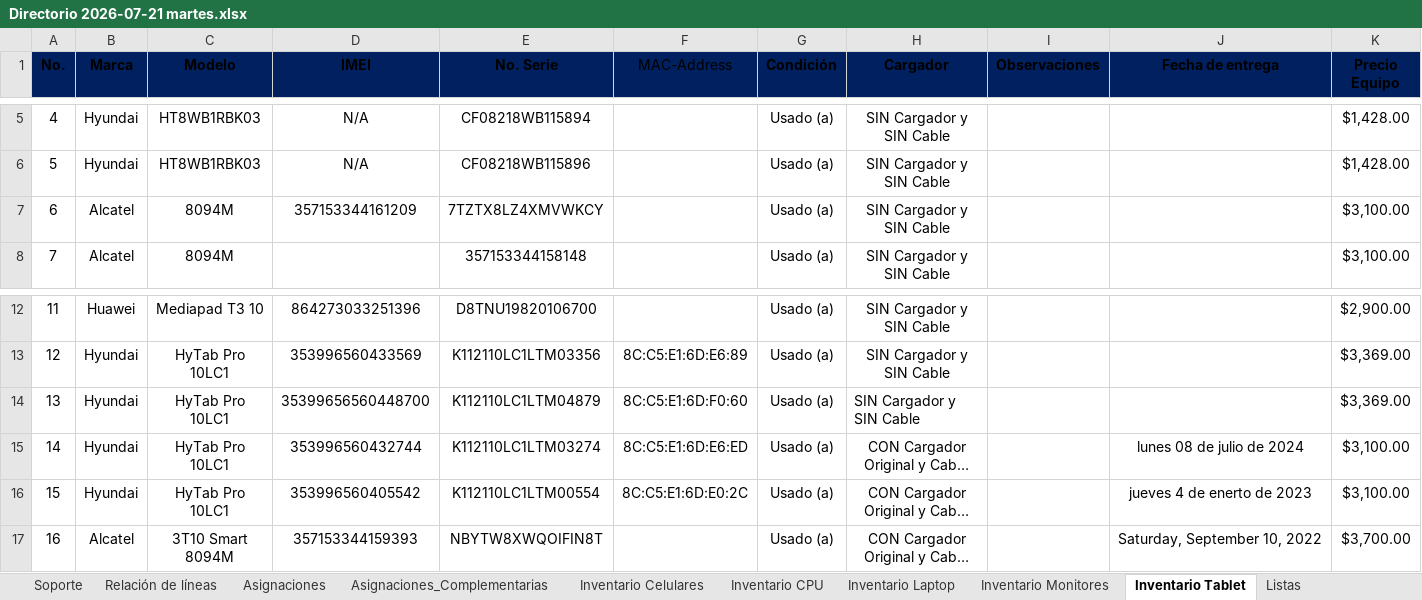
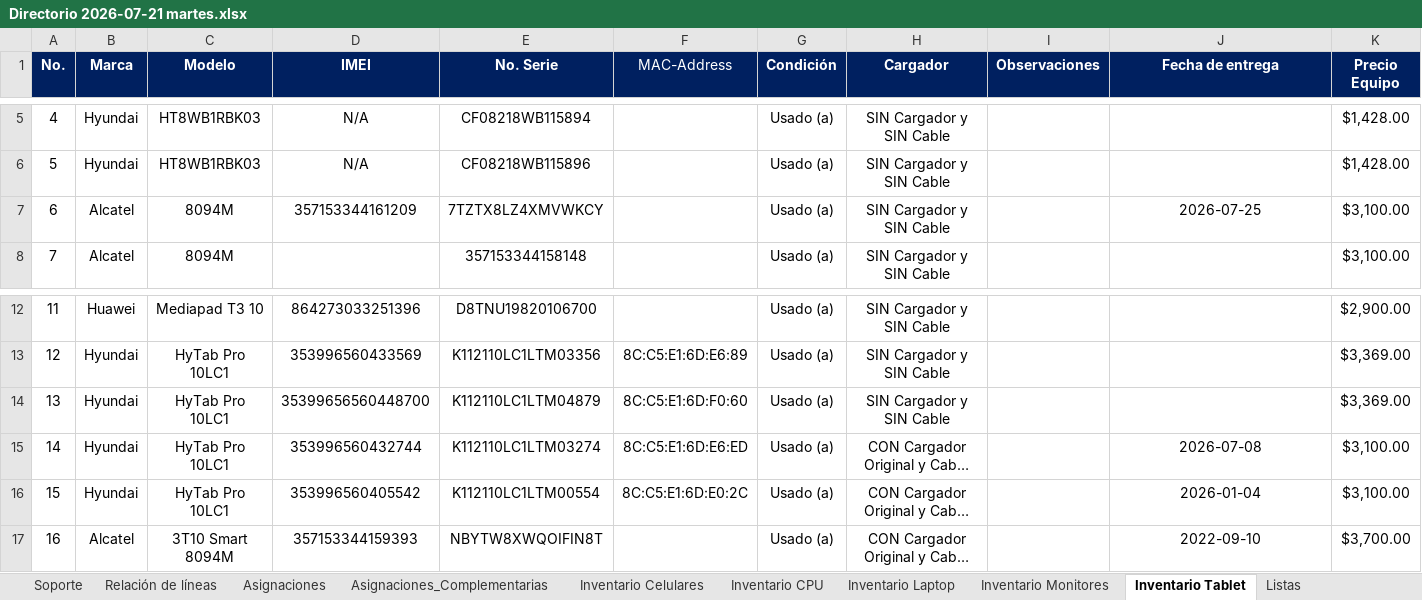
Before and after one commit to pbarocio/proyects, an Excel workbook: AGROCISA_core/Directorio 2026-07-21 martes.xlsx, sheet Inventario Tablet, drawn as a sheet; only a part is shown, gaps mark what is left out; long unchanged cells end in …; values as stored, in another font and other column widths than the file's, no borders; charts and pictures not drawn; the diff covers the shown part only; the diff names each change by its address in the sheet, - before the commit and + after, or states it on an @@ line.

Commit message:
Normalización de fechas

```diff
--- a/AGROCISA_core/Directorio 2026-07-21 martes.xlsx (sheet Inventario Tablet)
+++ b/AGROCISA_core/Directorio 2026-07-21 martes.xlsx (sheet Inventario Tablet)
-A1:K1 text colour: black
+A1:K1 text colour: #FFFFFF
-J7 (Fecha de entrega): (empty)
+J7 (Fecha de entrega): 2026-07-25
-H14 alignment: left
+H14 alignment: center
-J15 (Fecha de entrega): lunes 08 de julio de 2024
+J15 (Fecha de entrega): 2026-07-08
-J16 (Fecha de entrega): jueves 4 de enerto de 2023
+J16 (Fecha de entrega): 2026-01-04
-J17 (Fecha de entrega): Saturday, September 10, 2022
+J17 (Fecha de entrega): 2022-09-10
```
Also changed, not shown: cell formats elsewhere in this sheet, sheet Inventario Celulares, sheet Inventario Laptop, sheet Inventario Monitores, sheet Inventario CPU, sheet Asignaciones_Complementarias, sheet Asignaciones, 4 more sheets, charts or pictures, 12 other files.
